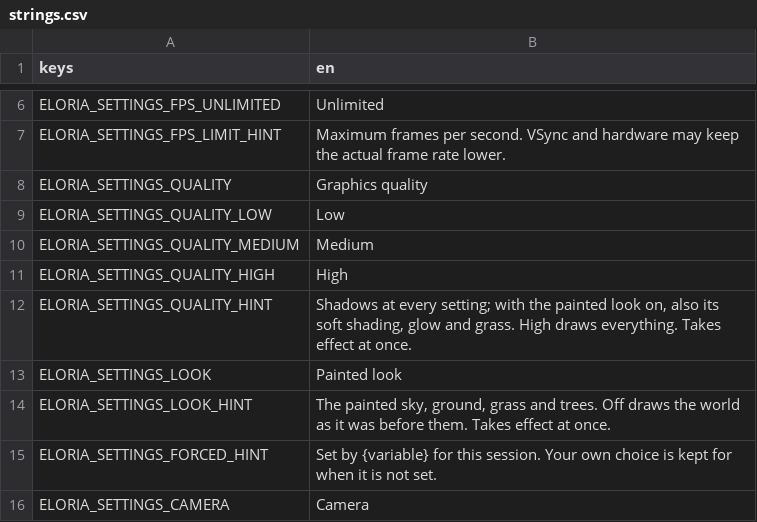
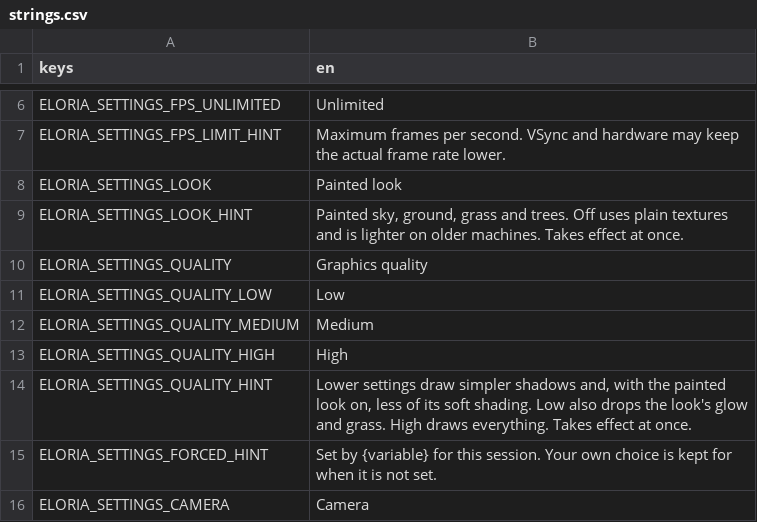
Before and after one commit to johodges/eloria-client, a CSV file: godot-client/data/i18n/strings.csv, drawn as a sheet; only a part is shown, gaps mark what is left out.

```diff
--- a/godot-client/data/i18n/strings.csv
+++ b/godot-client/data/i18n/strings.csv
@@ -7,2 +7,4 @@ ELORIA_SETTINGS_FPS_UNLIMITED,Unlimited
 ELORIA_SETTINGS_FPS_LIMIT_HINT,Maximum frames per second. VSync and hardware may keep the actual frame rate lower.
+ELORIA_SETTINGS_LOOK,Painted look
+ELORIA_SETTINGS_LOOK_HINT,"Painted sky, ground, grass and trees. Off uses plain textures and is lighter on older machines. Takes effect at once."
 ELORIA_SETTINGS_QUALITY,Graphics quality
@@ -11,5 +13,3 @@ ELORIA_SETTINGS_QUALITY_MEDIUM,Medium
 ELORIA_SETTINGS_QUALITY_HIGH,High
-ELORIA_SETTINGS_QUALITY_HINT,"Shadows at every setting; with the painted look on, also its soft shading, glow and grass. High draws everything. Takes effect at once."
-ELORIA_SETTINGS_LOOK,Painted look
-ELORIA_SETTINGS_LOOK_HINT,"The painted sky, ground, grass and trees. Off draws the world as it was before them. Takes effect at once."
+ELORIA_SETTINGS_QUALITY_HINT,"Lower settings draw simpler shadows and, with the painted look on, less of its soft shading. Low also drops the look's glow and grass. High draws everything. Takes effect at once."
 ELORIA_SETTINGS_FORCED_HINT,"Set by {variable} for this session. Your own choice is kept for when it is not set."
```
Also changed, not shown: 1 other file.
